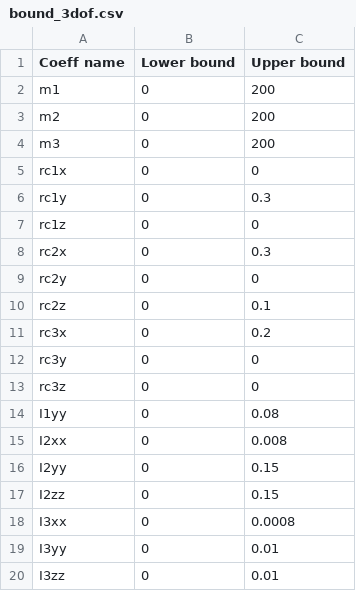
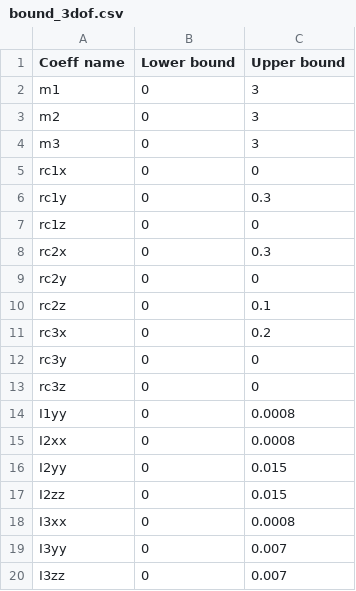
Before and after one commit to MarcoPenne/Robotics_Project, a CSV file: first attempt/data/3-dof/bounds/bound_3dof.csv, drawn as a sheet.

Commit message:
updated bounds

```diff
--- a/first attempt/data/3-dof/bounds/bound_3dof.csv
+++ b/first attempt/data/3-dof/bounds/bound_3dof.csv
@@ -1,5 +1,5 @@
 Coeff name;Lower bound;Upper bound
-m1;0;200
-m2;0;200
-m3;0;200
+m1;0;3
+m2;0;3
+m3;0;3
 rc1x;0;0
@@ -13,8 +13,8 @@ rc3y;0;0
 rc3z;0;0
-I1yy;0;0.08
-I2xx;0;0.008
-I2yy;0;0.15
-I2zz;0;0.15
+I1yy;0;0.0008
+I2xx;0;0.0008
+I2yy;0;0.015
+I2zz;0;0.015
 I3xx;0;0.0008
-I3yy;0;0.01
-I3zz;0;0.01
+I3yy;0;0.007
+I3zz;0;0.007
```
